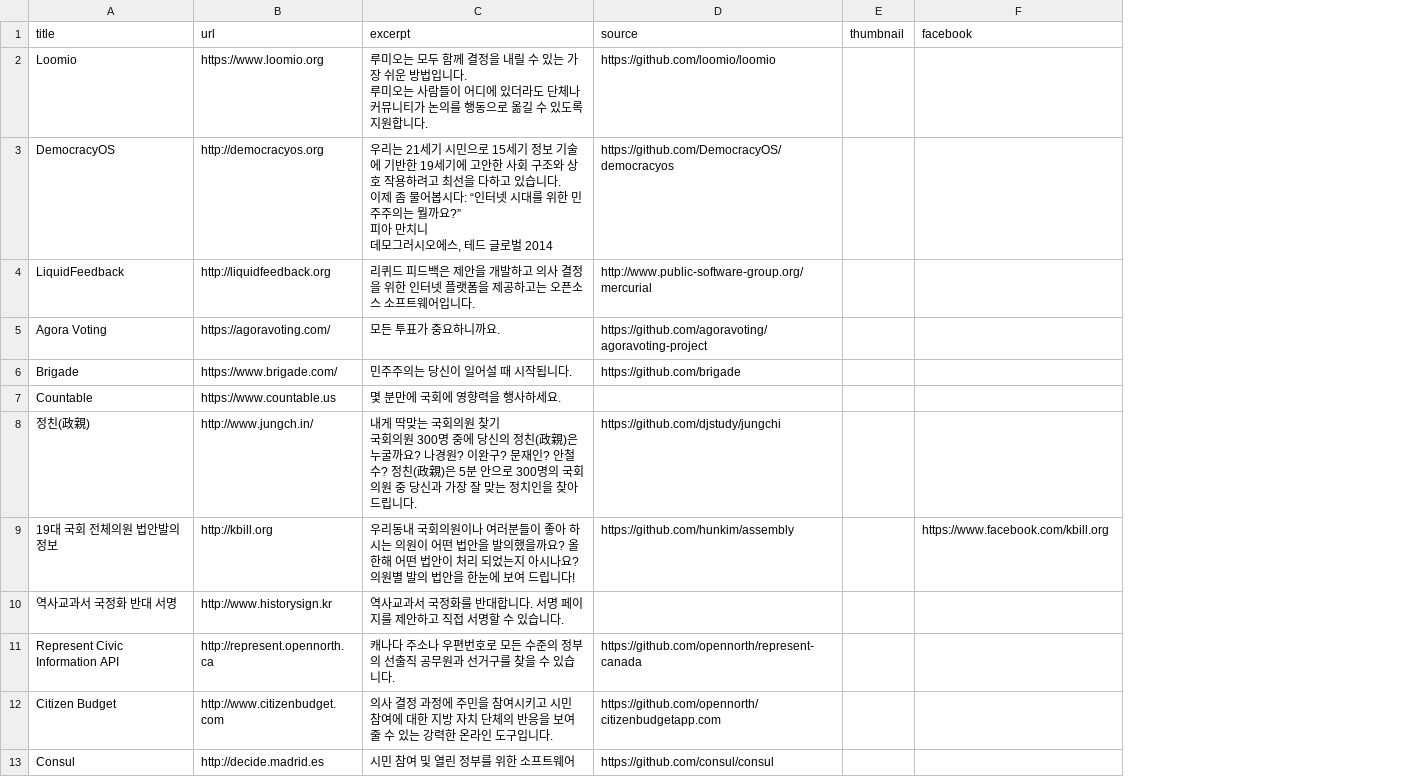
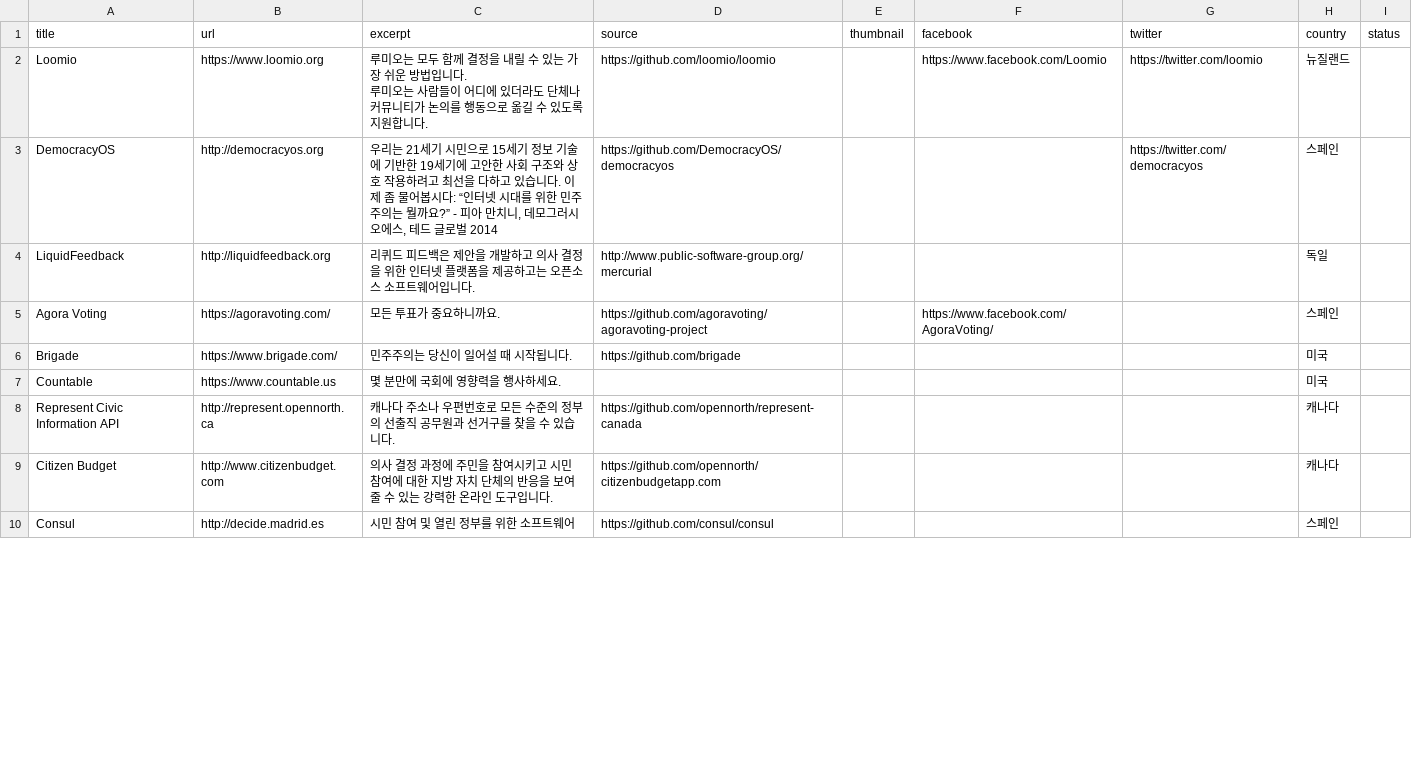
Before and after one commit to parti-coop/awesome-democracy-apps, a CSV file: _data/apps.csv, drawn as a sheet; only a part is shown; ↵ is a line break in a cell; the diff covers the shown part only; the diff names each change by its address in the sheet, - before the commit and + after, or states it on an @@ line.

Commit message:
Added twitter, country and two apps.

```diff
--- a/_data/apps.csv
+++ b/_data/apps.csv
+column G (twitter), rows 2-3: https://twitter.com/loomio | https://twitter.com/democracyos
+column H (country), rows 2-10: 뉴질랜드 | 스페인 | 독일 | 스페인 | 미국 | 미국 | 캐나다 | 캐나다 | 스페인
+column I (status), empty
-F2 (facebook): (empty)
+F2 (facebook): https://www.facebook.com/Loomio
-C3 (excerpt): …뭘까요?” ↵ 피아 만치니 ↵ 데모그러…
+C3 (excerpt): …뭘까요?” - 피아 만치니, 데모그러…
-F5 (facebook): (empty)
+F5 (facebook): https://www.facebook.com/AgoraVoting/
@@ row 8 moved to row 13: 정친(政親) @@
@@ row 9 moved to row 14: 19대 국회 전체의원 법안발의 정보 @@
@@ row 10 moved to row 15: 역사교과서 국정화 반대 서명 @@
```
Also changed, not shown: 2 added rows elsewhere in this file.
